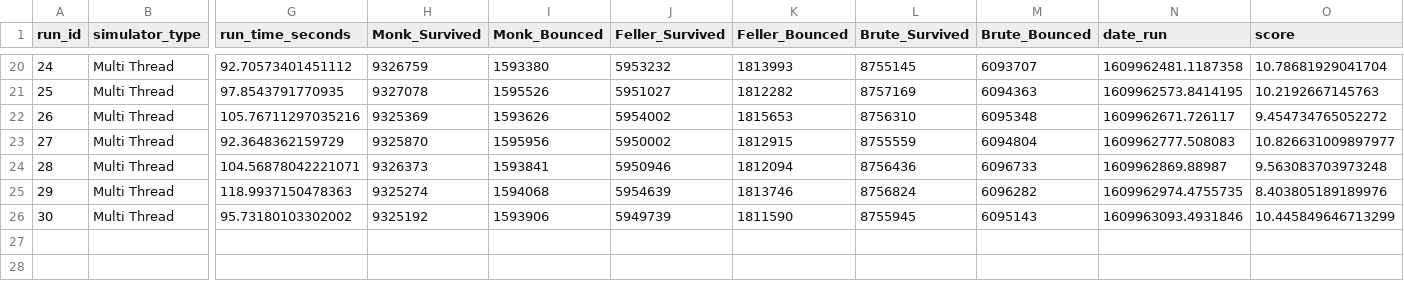
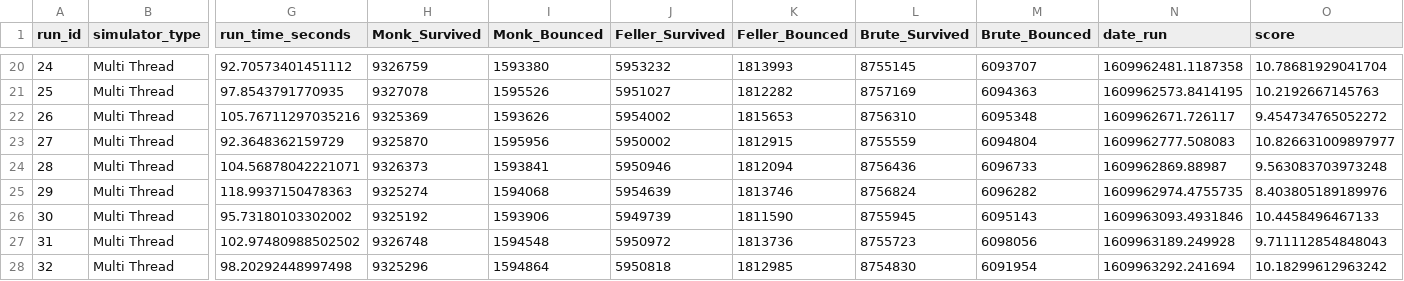
Before and after one commit to psychicesp/Pet-Projects, a CSV file: death_saves_log.csv, drawn as a sheet; only a part is shown, gaps mark what is left out; rows hold the shown columns only; the diff names each change by its address in the sheet, - before the commit and + after, or states it on an @@ line.

Commit message:
Collected data

```diff
--- a/death_saves_log.csv
+++ b/death_saves_log.csv
-O26 (score): 10.445849646713299
+O26 (score): 10.4458496467133
+row 27: 31 | Multi Thread | 102.97480988502502 | 9326748 | 1594548 | 5950972 | 1813736 | 8755723 | 6098056 | 1609963189.249928 | 9.711112854848043
+row 28: 32 | Multi Thread | 98.20292448997498 | 9325296 | 1594864 | 5950818 | 1812985 | 8754830 | 6091954 | 1609963292.241694 | 10.18299612963242
```
Also changed, not shown: 3 other files.
